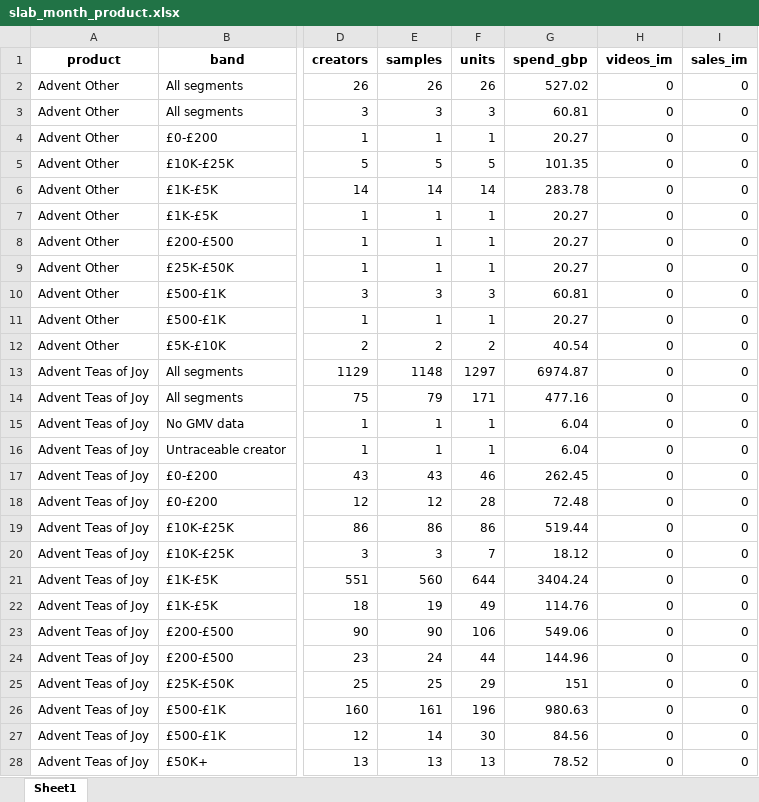
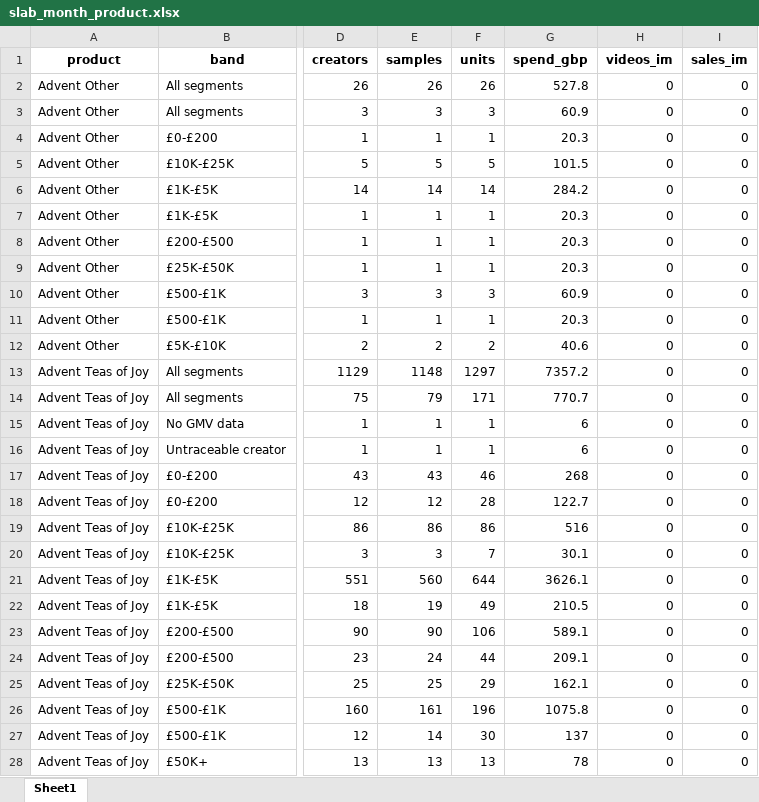
Before and after one commit to aviralgarg-commits/vahdam-sampling-dashboard, an Excel workbook: slab_month_product.xlsx, sheet Sheet1, drawn as a sheet; only a part is shown, gaps mark what is left out; values as stored, in another font and other column widths than the file's, no borders; the diff covers the shown part only; the diff names each change by its address in the sheet, - before the commit and + after, or states it on an @@ line.

```diff
--- a/slab_month_product.xlsx (sheet Sheet1)
+++ b/slab_month_product.xlsx (sheet Sheet1)
-G2 (spend_gbp): 527.02
+G2 (spend_gbp): 527.8
-G3 (spend_gbp): 60.81
+G3 (spend_gbp): 60.9
-G4 (spend_gbp): 20.27
+G4 (spend_gbp): 20.3
-G5 (spend_gbp): 101.35
+G5 (spend_gbp): 101.5
-G6 (spend_gbp): 283.78
+G6 (spend_gbp): 284.2
-G7:G9 (spend_gbp): 20.27
+G7:G9 (spend_gbp): 20.3
-G10 (spend_gbp): 60.81
+G10 (spend_gbp): 60.9
-G11 (spend_gbp): 20.27
+G11 (spend_gbp): 20.3
-G12 (spend_gbp): 40.54
+G12 (spend_gbp): 40.6
-G13 (spend_gbp): 6974.87
+G13 (spend_gbp): 7357.2
-G14 (spend_gbp): 477.16
+G14 (spend_gbp): 770.7
-G15:G16 (spend_gbp): 6.04
+G15:G16 (spend_gbp): 6
-G17 (spend_gbp): 262.45
+G17 (spend_gbp): 268
-G18 (spend_gbp): 72.48
+G18 (spend_gbp): 122.7
-G19 (spend_gbp): 519.44
+G19 (spend_gbp): 516
-G20 (spend_gbp): 18.12
+G20 (spend_gbp): 30.1
-G21 (spend_gbp): 3404.24
+G21 (spend_gbp): 3626.1
-G22 (spend_gbp): 114.76
+G22 (spend_gbp): 210.5
-G23 (spend_gbp): 549.06
+G23 (spend_gbp): 589.1
-G24 (spend_gbp): 144.96
+G24 (spend_gbp): 209.1
-G25 (spend_gbp): 151
+G25 (spend_gbp): 162.1
-G26 (spend_gbp): 980.63
+G26 (spend_gbp): 1075.8
-G27 (spend_gbp): 84.56
+G27 (spend_gbp): 137
-G28 (spend_gbp): 78.52
+G28 (spend_gbp): 78
```
Also changed, not shown: 1346 edited cells elsewhere in this sheet, product_deepdive.xlsx, product_monthly.xlsx, 21 other files.
